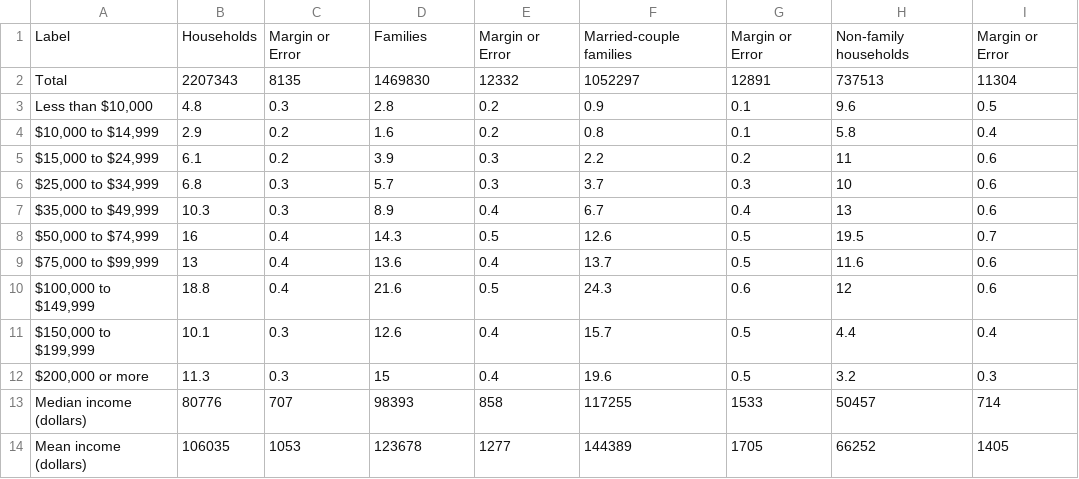
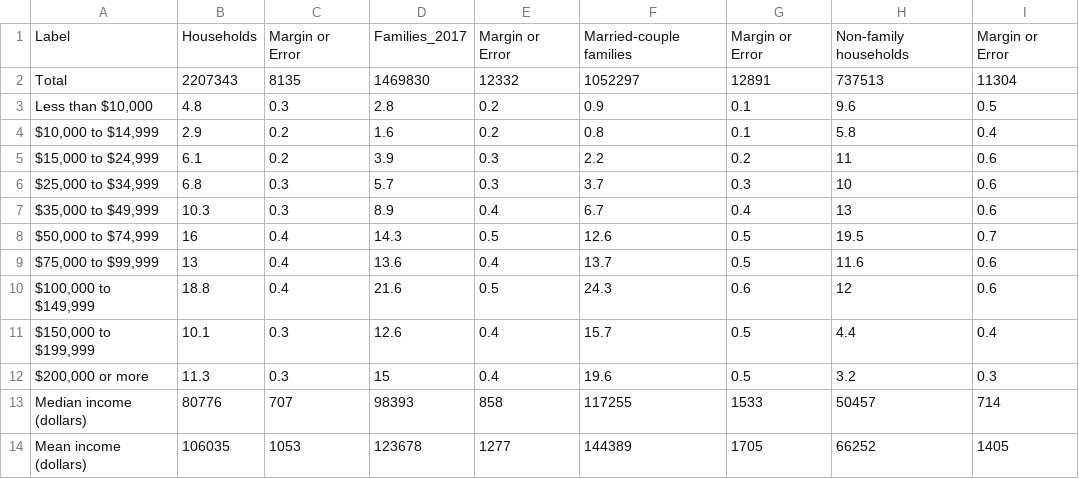
Before and after one commit to zpren1998/2014-2018-Maryland-Family-Income-Change-and-Public-School-Enrollment, a CSV file: Maryland_Household_Income_in_2017.csv, drawn as a sheet.

Commit message:
Update Maryland_Household_Income_in_2017.csv

```diff
--- a/Maryland_Household_Income_in_2017.csv
+++ b/Maryland_Household_Income_in_2017.csv
@@ -1,2 +1,2 @@
-Label,Households,Margin or Error,Families,Margin or Error,Married-couple families,Margin or Error,Non-family households,Margin or Error
+Label,Households,Margin or Error,Families_2017,Margin or Error,Married-couple families,Margin or Error,Non-family households,Margin or Error
 Total,2207343,8135,1469830,12332,1052297,12891,737513,11304
```
